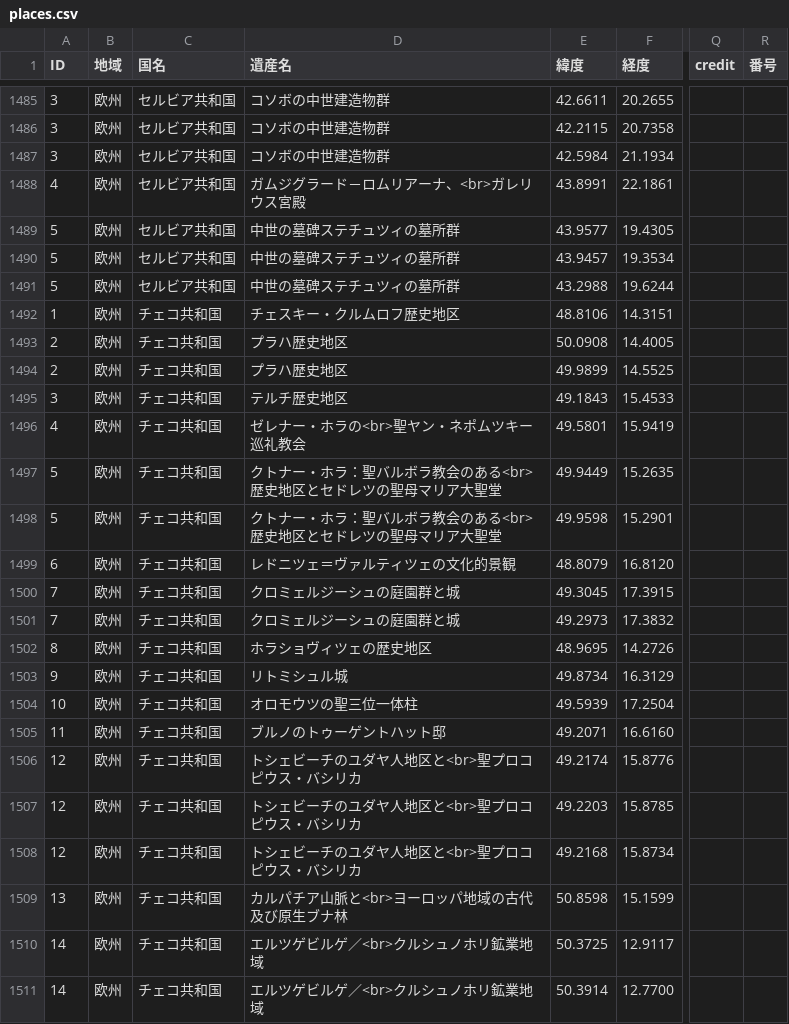
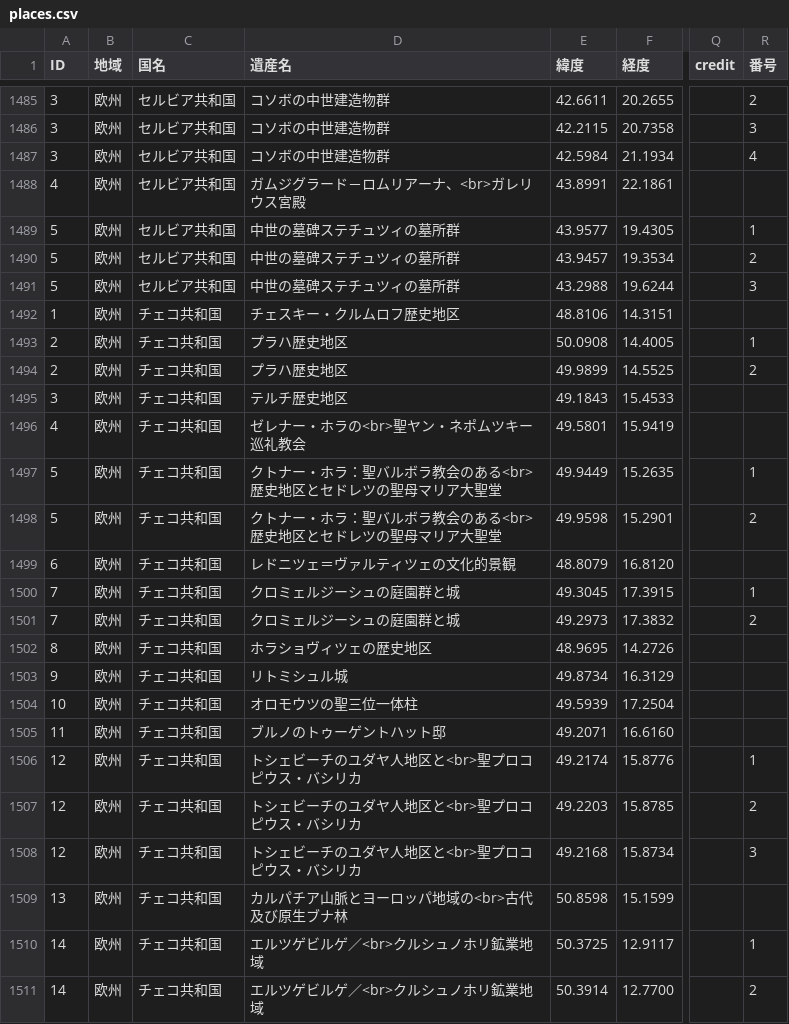
Before and after one commit to hyukis1867/World-Heritage-map, a CSV file: places.csv, drawn as a sheet; only a part is shown, gaps mark what is left out; the diff covers the shown part only; the diff names each change by its address in the sheet, - before the commit and + after, or states it on an @@ line.

```diff
--- a/places.csv
+++ b/places.csv
-R1485 (番号): (empty)
+R1485 (番号): 2
-R1486 (番号): (empty)
+R1486 (番号): 3
-R1487 (番号): (empty)
+R1487 (番号): 4
-R1489 (番号): (empty)
+R1489 (番号): 1
-R1490 (番号): (empty)
+R1490 (番号): 2
-R1491 (番号): (empty)
+R1491 (番号): 3
-R1493 (番号): (empty)
+R1493 (番号): 1
-R1494 (番号): (empty)
+R1494 (番号): 2
-R1497 (番号): (empty)
+R1497 (番号): 1
-R1498 (番号): (empty)
+R1498 (番号): 2
-R1500 (番号): (empty)
+R1500 (番号): 1
-R1501 (番号): (empty)
+R1501 (番号): 2
-R1506 (番号): (empty)
+R1506 (番号): 1
-R1507 (番号): (empty)
+R1507 (番号): 2
-R1508 (番号): (empty)
+R1508 (番号): 3
-D1509 (遺産名): カルパチア山脈と<br>ヨーロッパ地域の古代及び原生ブナ林
+D1509 (遺産名): カルパチア山脈とヨーロッパ地域の<br>古代及び原生ブナ林
-R1510 (番号): (empty)
+R1510 (番号): 1
-R1511 (番号): (empty)
+R1511 (番号): 2
```
Also changed, not shown: 90 edited cells elsewhere in this file.
